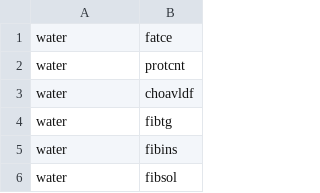
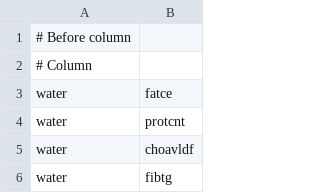
Before and after one commit to ifct2017/compositions, a CSV file: arrange.csv, drawn as a sheet; only a part is shown; the shorter side is filled out with more unchanged rows.

```diff
--- a/arrange.csv
+++ b/arrange.csv
@@ -1 +1,3 @@
+# Before column
+# Column
 water,fatce
```
Also changed, not shown: aggregate.csv, 3 other files.
